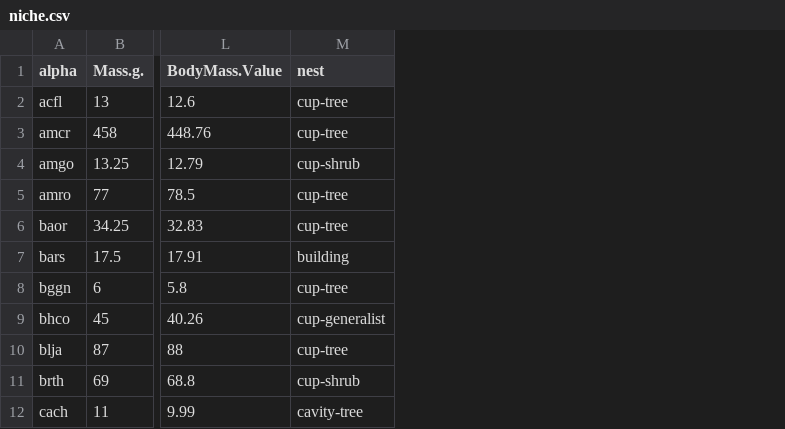
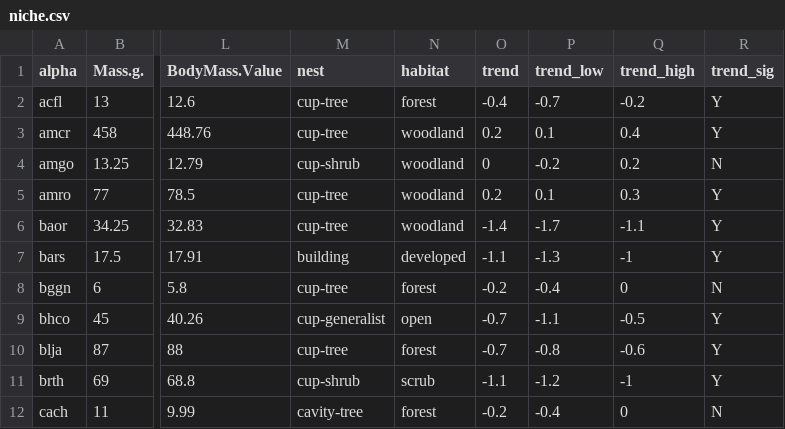
Before and after one commit to bsevansunc/Community_analysis, a CSV file: guild_data/niche.csv, drawn as a sheet; only a part is shown, gaps mark what is left out; the diff names each change by its address in the sheet, - before the commit and + after, or states it on an @@ line.

Commit message:
updated with habitat association and 1966-2012 trend

```diff
--- a/guild_data/niche.csv
+++ b/guild_data/niche.csv
+column N (habitat), rows 2-12: forest | woodland | woodland | woodland | woodland | developed | forest | open | forest | scrub | forest
+column O (trend), rows 2-12: -0.4 | 0.2 | 0 | 0.2 | -1.4 | -1.1 | -0.2 | -0.7 | -0.7 | -1.1 | -0.2
+column P (trend_low), rows 2-12: -0.7 | 0.1 | -0.2 | 0.1 | -1.7 | -1.3 | -0.4 | -1.1 | -0.8 | -1.2 | -0.4
+column Q (trend_high), rows 2-12: -0.2 | 0.4 | 0.2 | 0.3 | -1.1 | -1 | 0 | -0.5 | -0.6 | -1 | 0
+column R (trend_sig), rows 2-12: Y | Y | N | Y | Y | Y | N | Y | Y | Y | N
```
